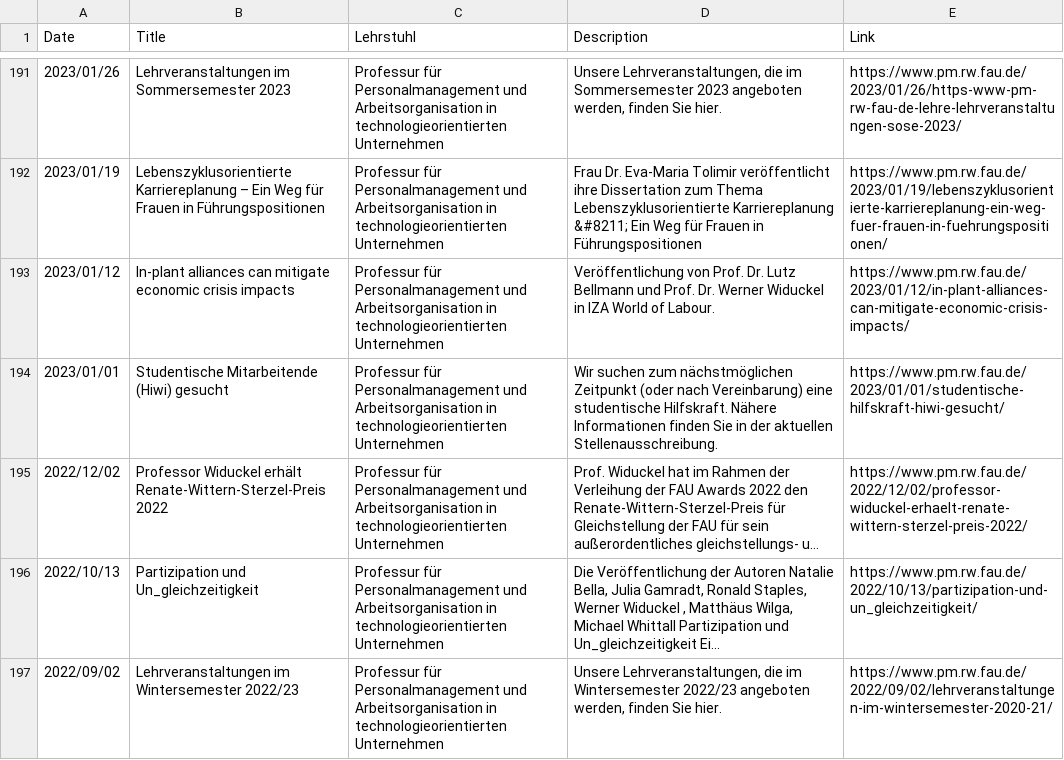
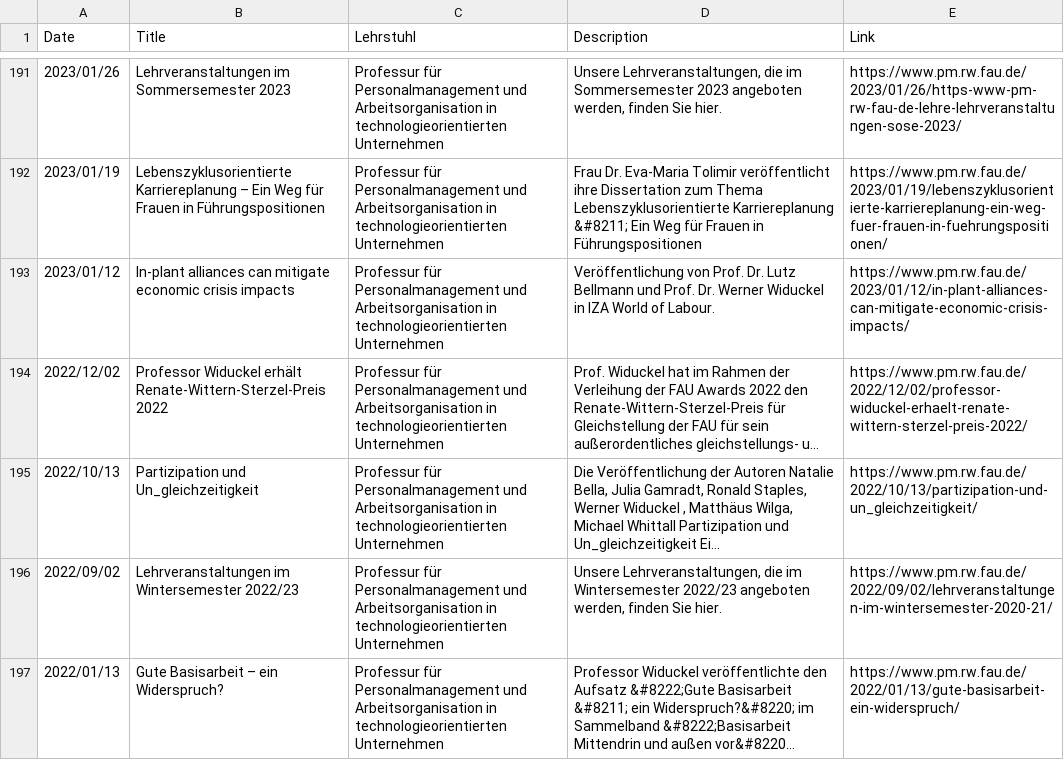
Before and after one commit to MonsieurLauch/ProjektseminarTest, a CSV file: .github/workflows/dataset.csv, drawn as a sheet; only a part is shown, gaps mark what is left out; the shorter side is filled out with more unchanged rows; long unchanged cells end in …; removed rows and columns are numbered as before the commit, all else as after; the diff covers the shown part only; the diff names each change by its address in the sheet, - before the commit and + after, or states it on an @@ line.

Commit message:
Update dataset.csv

```diff
--- a/.github/workflows/dataset.csv
+++ b/.github/workflows/dataset.csv
-row 194: 2023/01/01 | Studentische Mitarbeitende (Hiwi) gesucht | Professur für Personalmanagement und Arbeitsorganisation in technologieorientierten Unternehmen | Wir suchen zum nächstmöglichen Zeitpunkt (oder nach Vereinbarung) eine studentische Hilfskraft. Nähere Informationen finden Sie in der aktuellen Stellenausschreibung. | https://www.pm.rw.fau.de/2023/01/01/studentische-hilfskraft-hiwi-gesucht/
```
Also changed, not shown: 2 added rows elsewhere in this file.
